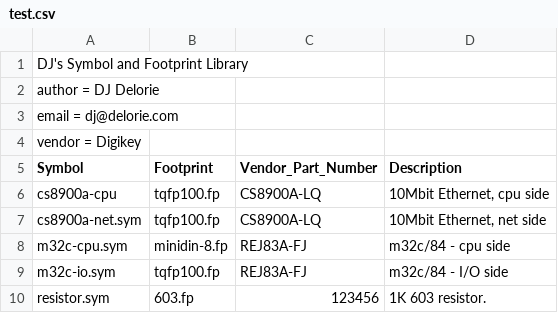
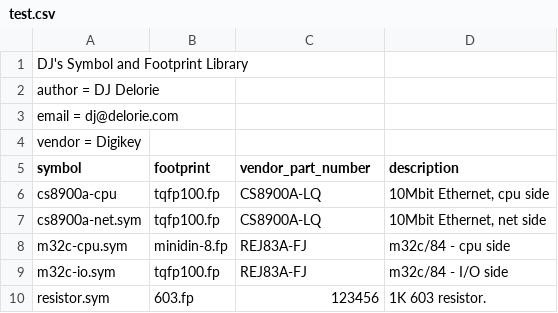
Before and after one commit to xxv/gedasymbols, a CSV file: www/user/dj_delorie/test.csv, drawn as a sheet.

Commit message:
Make column names case sensitive for database reliability.

```diff
--- a/www/user/dj_delorie/test.csv
+++ b/www/user/dj_delorie/test.csv
@@ -4,3 +4,3 @@ email = dj@delorie.com
 vendor = Digikey
-Symbol,Footprint,Vendor_Part_Number,Description
+symbol,footprint,vendor_part_number,description
 cs8900a-cpu,tqfp100.fp,CS8900A-LQ,"10Mbit Ethernet, cpu side"
```
Also changed, not shown: 1 other file.
